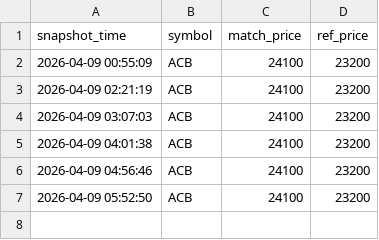
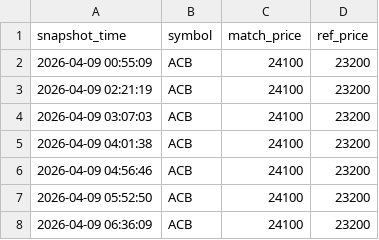
Before and after one commit to Huy24vt/stock-dashboard, a CSV file: data/intraday/2026-04-09/acb_intraday.csv, drawn as a sheet.

```diff
--- a/data/intraday/2026-04-09/acb_intraday.csv
+++ b/data/intraday/2026-04-09/acb_intraday.csv
@@ -7 +7,2 @@
 2026-04-09 05:52:50,ACB,24100,23200
+2026-04-09 06:36:09,ACB,24100,23200
```
Also changed, not shown: data/intraday/2026-04-09/fpt_intraday.csv, data/intraday/2026-04-09/hpg_intraday.csv.
